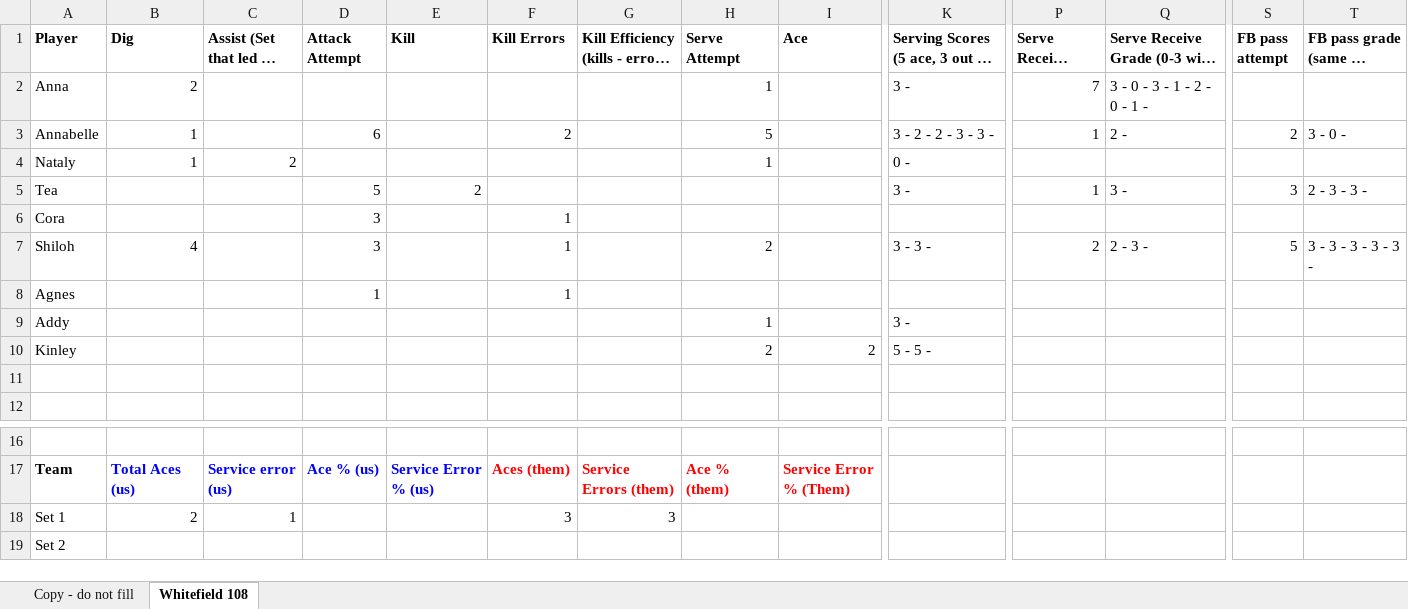
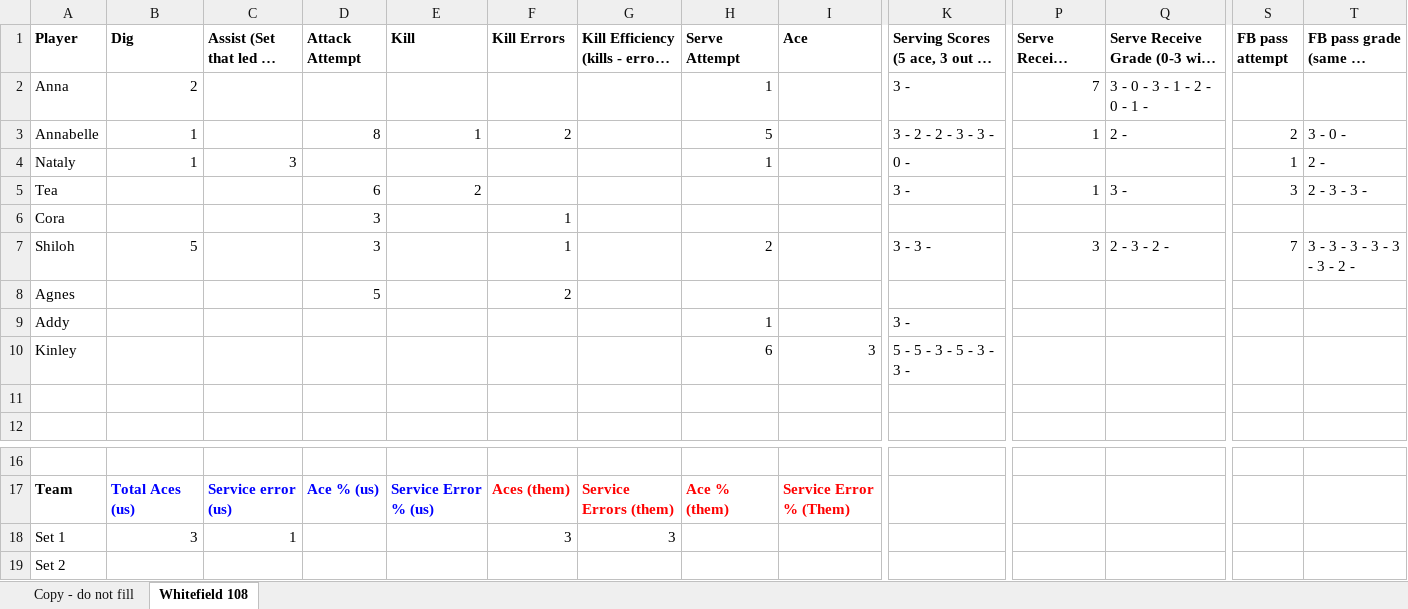
Before and after one commit to clancyred/defenders-volleyball, an Excel workbook: source/varsity_stat_workbook.xlsx, sheet Whitefield 108, drawn as a sheet; only a part is shown, gaps mark what is left out; long unchanged cells end in …; values as stored, in another font and other column widths than the file's, no borders; charts and pictures not drawn; removed rows and columns are numbered as before the commit, all else as after; rows hold the shown columns only; the diff names each change by its address in the sheet, - before the commit and + after, or states it on an @@ line.

Commit message:
Update stat workbook from Google Sheet

```diff
--- a/source/varsity_stat_workbook.xlsx (sheet Whitefield 108)
+++ b/source/varsity_stat_workbook.xlsx (sheet Whitefield 108)
-D3 (Attack Attempt): 6
+D3 (Attack Attempt): 8
-E3 (Kill): (empty)
+E3 (Kill): 1
-C4 (Assist (Set that led to Kill)): 2
+C4 (Assist (Set that led to Kill)): 3
-S4 (FB pass attempt): (empty)
+S4 (FB pass attempt): 1
-T4: (empty)
+T4: 2 -
-D5 (Attack Attempt): 5
+D5 (Attack Attempt): 6
-B7 (Dig): 4
+B7 (Dig): 5
-P7 (Serve Receive Attempt): 2
+P7 (Serve Receive Attempt): 3
-Q7: 2 - 3 -
+Q7: 2 - 3 - 2 -
-S7 (FB pass attempt): 5
+S7 (FB pass attempt): 7
-T7: 3 - 3 - 3 - 3 - 3 -
+T7: 3 - 3 - 3 - 3 - 3 - 3 - 2 -
-D8 (Attack Attempt): 1
+D8 (Attack Attempt): 5
-F8 (Kill Errors): 1
+F8 (Kill Errors): 2
-row 10: Kinley |  |  |  |  |  |  | 2 | 2 | 5 - 5 -
+row 10: Kinley |  |  |  |  |  |  | 6 | 3 | 5 - 5 - 3 - 5 - 3 - 3 -
-B18 (Dig): 2
+B18 (Dig): 3
```
